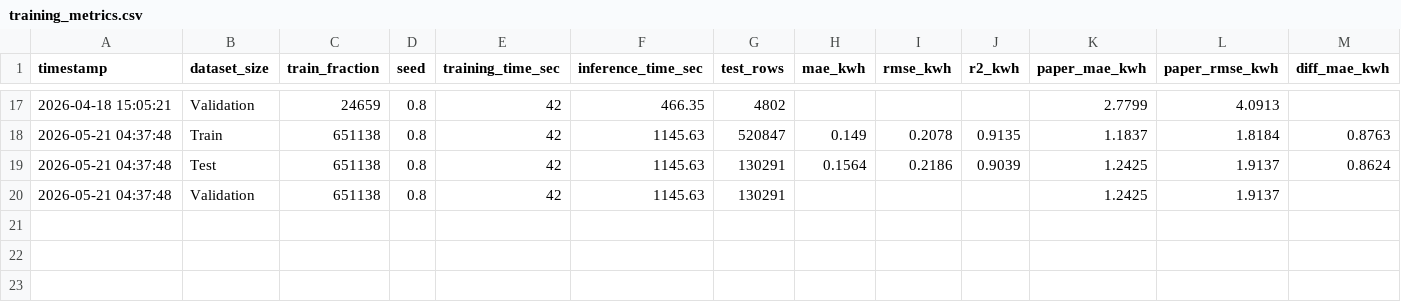
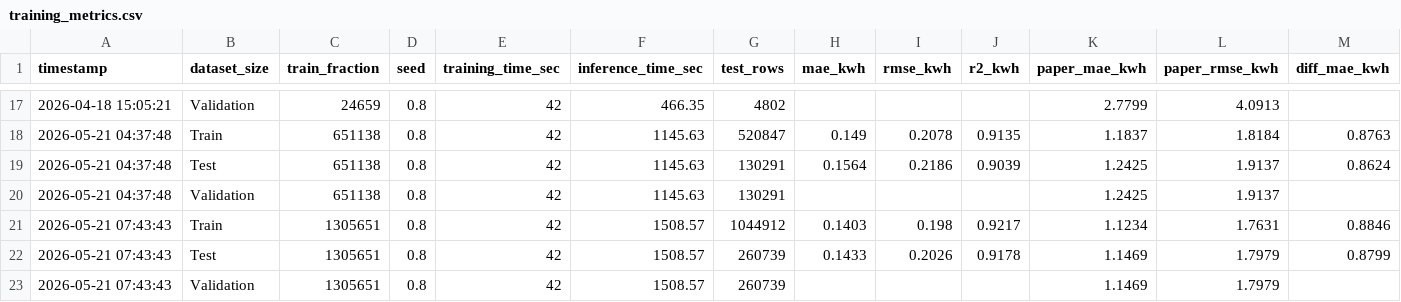
Before and after one commit to LilXuan/ev-project, a CSV file: metrics/training_metrics.csv, drawn as a sheet; only a part is shown, gaps mark what is left out; rows hold the shown columns only; the diff names each change by its address in the sheet, - before the commit and + after, or states it on an @@ line.

```diff
--- a/metrics/training_metrics.csv
+++ b/metrics/training_metrics.csv
+row 21: 2026-05-21 07:43:43 | Train | 1305651 | 0.8 | 42 | 1508.57 | 1044912 | 0.1403 | 0.198 | 0.9217 | 1.1234 | 1.7631 | 0.8846
+row 22: 2026-05-21 07:43:43 | Test | 1305651 | 0.8 | 42 | 1508.57 | 260739 | 0.1433 | 0.2026 | 0.9178 | 1.1469 | 1.7979 | 0.8799
+row 23: 2026-05-21 07:43:43 | Validation | 1305651 | 0.8 | 42 | 1508.57 | 260739 |  |  |  | 1.1469 | 1.7979
```
Also changed, not shown: metrics/preprocessing_metrics.csv, 4 other files.
